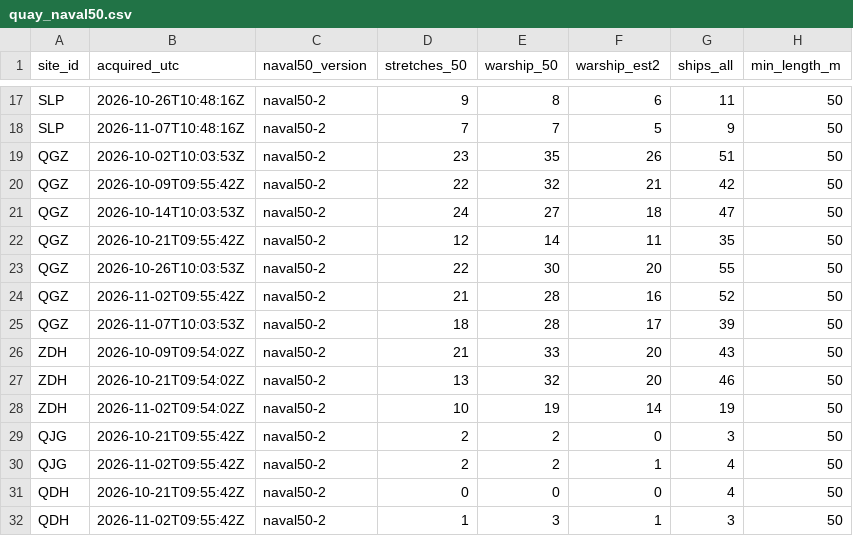
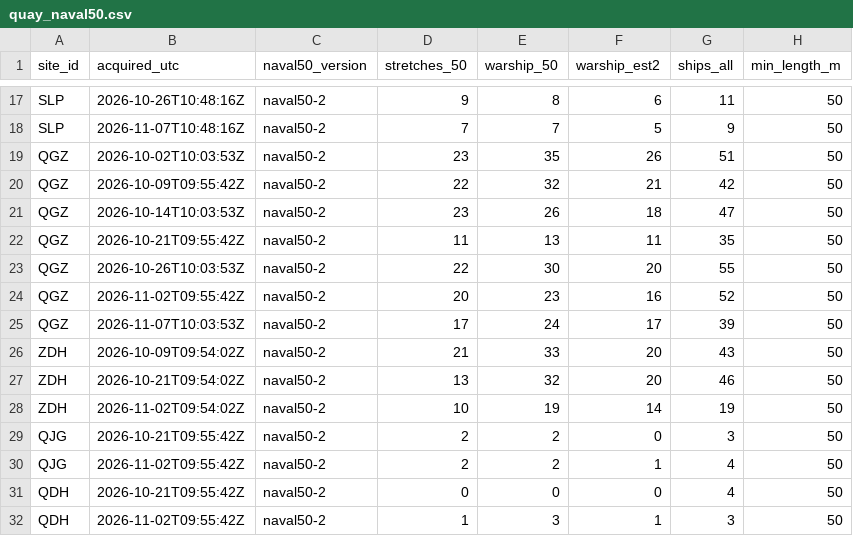
Before and after one commit to 2wrr6c7mmj-jpg/observatory-data, a CSV file: docs/data/sat/quay_naval50.csv, drawn as a sheet; only a part is shown, gaps mark what is left out.

```diff
--- a/docs/data/sat/quay_naval50.csv
+++ b/docs/data/sat/quay_naval50.csv
@@ -20,7 +20,7 @@ QGZ,2026-10-02T10:03:53Z,naval50-2,23,35,26,51,50
 QGZ,2026-10-09T09:55:42Z,naval50-2,22,32,21,42,50
-QGZ,2026-10-14T10:03:53Z,naval50-2,24,27,18,47,50
-QGZ,2026-10-21T09:55:42Z,naval50-2,12,14,11,35,50
+QGZ,2026-10-14T10:03:53Z,naval50-2,23,26,18,47,50
+QGZ,2026-10-21T09:55:42Z,naval50-2,11,13,11,35,50
 QGZ,2026-10-26T10:03:53Z,naval50-2,22,30,20,55,50
-QGZ,2026-11-02T09:55:42Z,naval50-2,21,28,16,52,50
-QGZ,2026-11-07T10:03:53Z,naval50-2,18,28,17,39,50
+QGZ,2026-11-02T09:55:42Z,naval50-2,20,23,16,52,50
+QGZ,2026-11-07T10:03:53Z,naval50-2,17,24,17,39,50
 ZDH,2026-10-09T09:54:02Z,naval50-2,21,33,20,43,50
```
Also changed, not shown: 8 other files.
